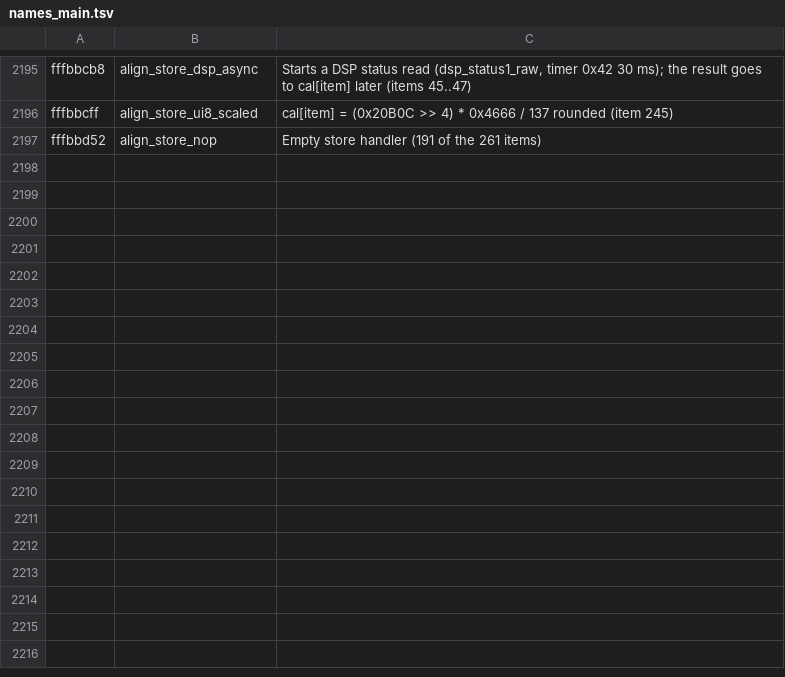
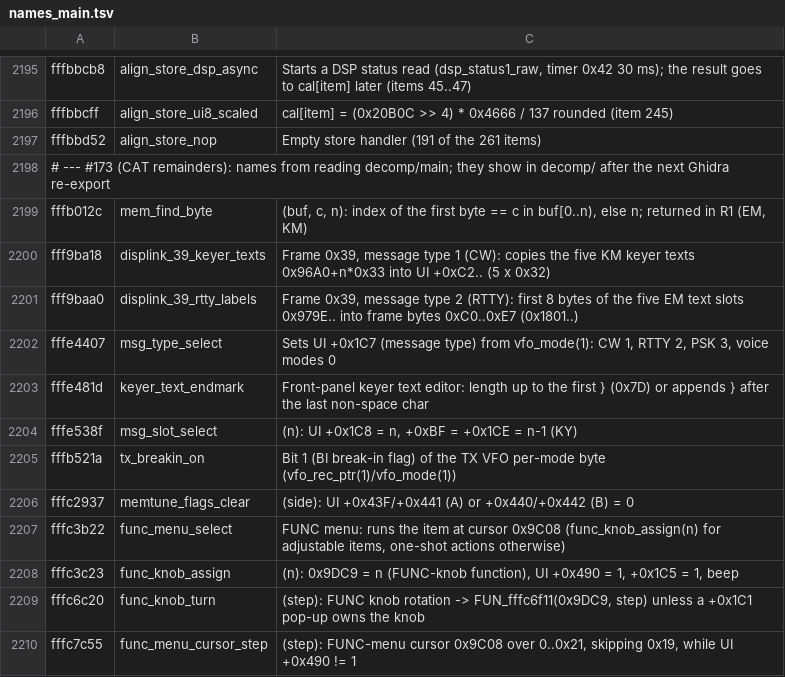
Before and after one commit to Reid-n0rc/FT-710_Firmware, a TSV file: tools/ghidra/names_main.tsv, drawn as a sheet; only a part is shown, gaps mark what is left out; the diff names each change by its address in the sheet, - before the commit and + after, or states it on an @@ line.

```diff
--- a/tools/ghidra/names_main.tsv
+++ b/tools/ghidra/names_main.tsv
+row 2198: # --- #173 (CAT remainders): names from reading decomp/main; they show in decomp/ after the next Ghidra re-export
+row 2199: fffb012c | mem_find_byte | (buf, c, n): index of the first byte == c in buf[0..n), else n; returned in R1 (EM, KM)
+row 2200: fff9ba18 | displink_39_keyer_texts | Frame 0x39, message type 1 (CW): copies the five KM keyer texts 0x96A0+n*0x33 into UI +0xC2.. (5 x 0x32)
+row 2201: fff9baa0 | displink_39_rtty_labels | Frame 0x39, message type 2 (RTTY): first 8 bytes of the five EM text slots 0x979E.. into frame bytes 0xC0..0xE7 (0x1801..)
+row 2202: fffe4407 | msg_type_select | Sets UI +0x1C7 (message type) from vfo_mode(1): CW 1, RTTY 2, PSK 3, voice modes 0
+row 2203: fffe481d | keyer_text_endmark | Front-panel keyer text editor: length up to the first } (0x7D) or appends } after the last non-space char
+row 2204: fffe538f | msg_slot_select | (n): UI +0x1C8 = n, +0xBF = +0x1CE = n-1 (KY)
+row 2205: fffb521a | tx_breakin_on | Bit 1 (BI break-in flag) of the TX VFO per-mode byte (vfo_rec_ptr(1)/vfo_mode(1))
+row 2206: fffc2937 | memtune_flags_clear | (side): UI +0x43F/+0x441 (A) or +0x440/+0x442 (B) = 0
+row 2207: fffc3b22 | func_menu_select | FUNC menu: runs the item at cursor 0x9C08 (func_knob_assign(n) for adjustable items, one-shot actions otherwise)
+row 2208: fffc3c23 | func_knob_assign | (n): 0x9DC9 = n (FUNC-knob function), UI +0x490 = 1, +0x1C5 = 1, beep
+row 2209: fffc6c20 | func_knob_turn | (step): FUNC knob rotation -> FUN_fffc6f11(0x9DC9, step) unless a +0x1C1 pop-up owns the knob
+row 2210: fffc7c55 | func_menu_cursor_step | (step): FUNC-menu cursor 0x9C08 over 0..0x21, skipping 0x19, while UI +0x490 != 1
```
Also changed, not shown: 1 other file.
